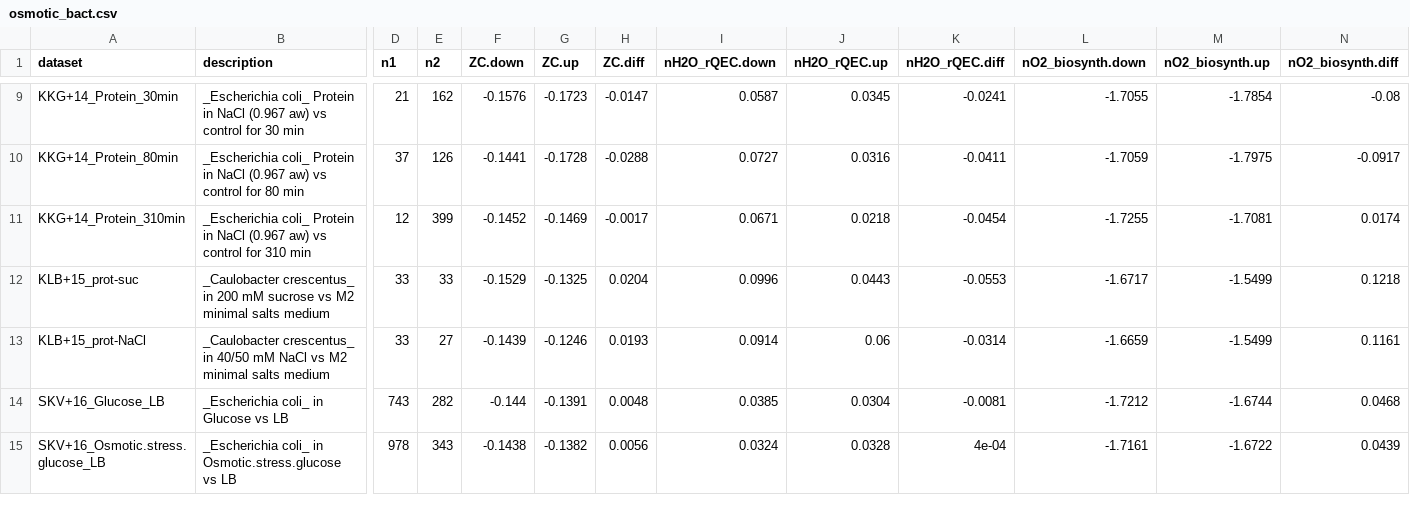
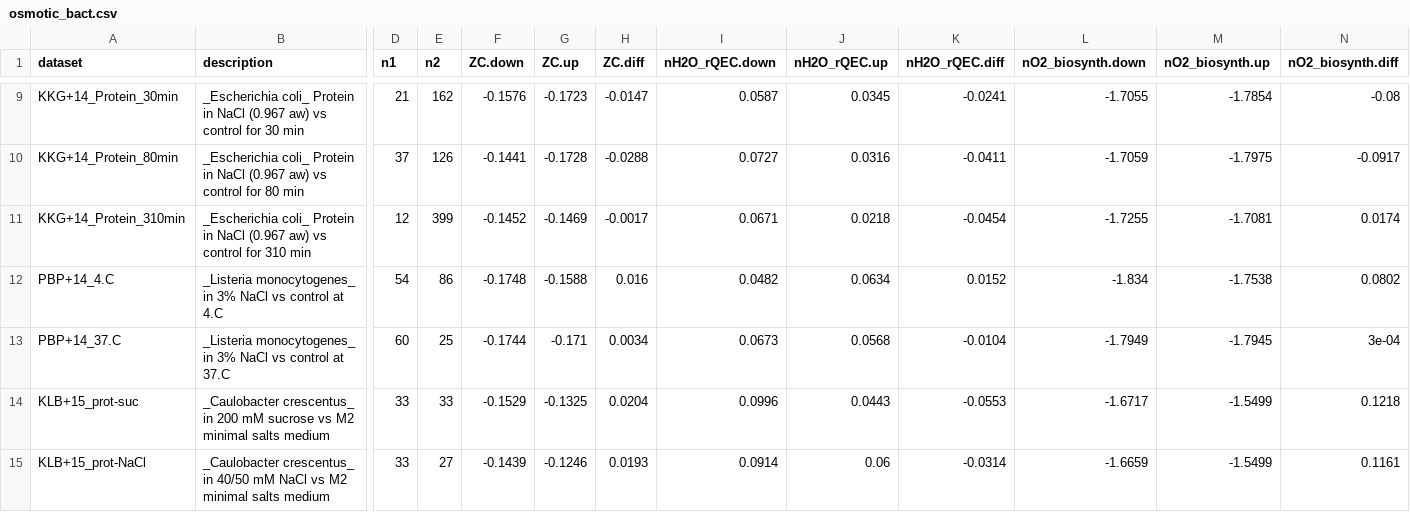
Before and after one commit to jedick/canprot, a CSV file: inst/vignettes/osmotic_bact.csv, drawn as a sheet; only a part is shown, gaps mark what is left out; the shorter side is filled out with more unchanged rows; rows hold the shown columns only; the diff names each change by its address in the sheet, - before the commit and + after, or states it on an @@ line.

Commit message:
Add osmotic/PBP+14

```diff
--- a/inst/vignettes/osmotic_bact.csv
+++ b/inst/vignettes/osmotic_bact.csv
+row 12: PBP+14_4.C | _Listeria monocytogenes_ in 3% NaCl vs control at 4.C | 54 | 86 | -0.1748 | -0.1588 | 0.016 | 0.0482 | 0.0634 | 0.0152 | -1.834 | -1.7538 | 0.0802
+row 13: PBP+14_37.C | _Listeria monocytogenes_ in 3% NaCl vs control at 37.C | 60 | 25 | -0.1744 | -0.171 | 0.0034 | 0.0673 | 0.0568 | -0.0104 | -1.7949 | -1.7945 | 3e-04
```
Also changed, not shown: 6 other files.
